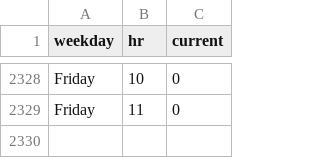
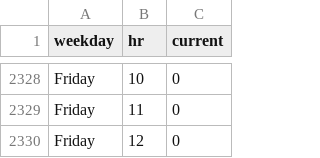
Before and after one commit to thning/swim, a CSV file: data.csv, drawn as a sheet; only a part is shown, gaps mark what is left out; the diff names each change by its address in the sheet, - before the commit and + after, or states it on an @@ line.

Commit message:
daily crawl

```diff
--- a/data.csv
+++ b/data.csv
+row 2330: Friday | 12 | 0
```
